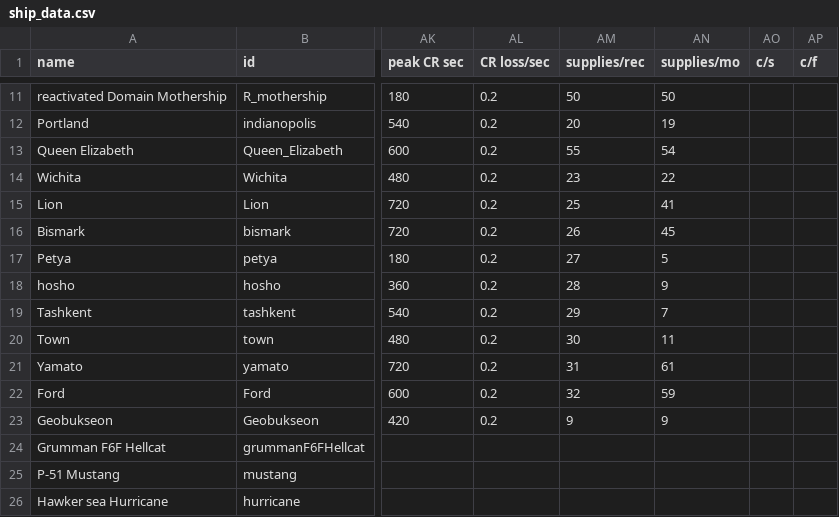
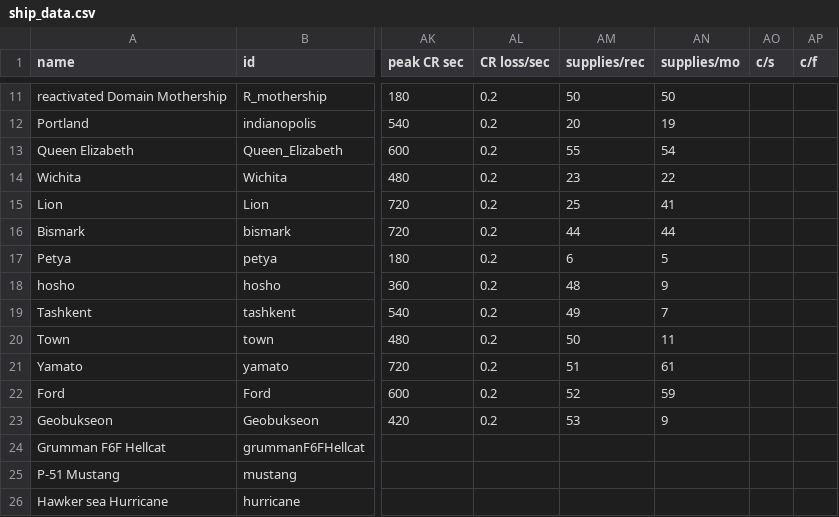
Before and after one commit to bryceOctovioOstrem/domainReformed, a CSV file: data/hulls/ship_data.csv, drawn as a sheet; only a part is shown, gaps mark what is left out; the diff names each change by its address in the sheet, - before the commit and + after, or states it on an @@ line.

```diff
--- a/data/hulls/ship_data.csv
+++ b/data/hulls/ship_data.csv
-AM16 (supplies/rec): 26
+AM16 (supplies/rec): 44
-AN16 (supplies/mo): 45
+AN16 (supplies/mo): 44
-AM17 (supplies/rec): 27
+AM17 (supplies/rec): 6
-AM18 (supplies/rec): 28
+AM18 (supplies/rec): 48
-AM19 (supplies/rec): 29
+AM19 (supplies/rec): 49
-AM20 (supplies/rec): 30
+AM20 (supplies/rec): 50
-AM21 (supplies/rec): 31
+AM21 (supplies/rec): 51
-AM22 (supplies/rec): 32
+AM22 (supplies/rec): 52
-AM23 (supplies/rec): 9
+AM23 (supplies/rec): 53
```
Also changed, not shown: data/strings/descriptions.csv, 3 other files.
